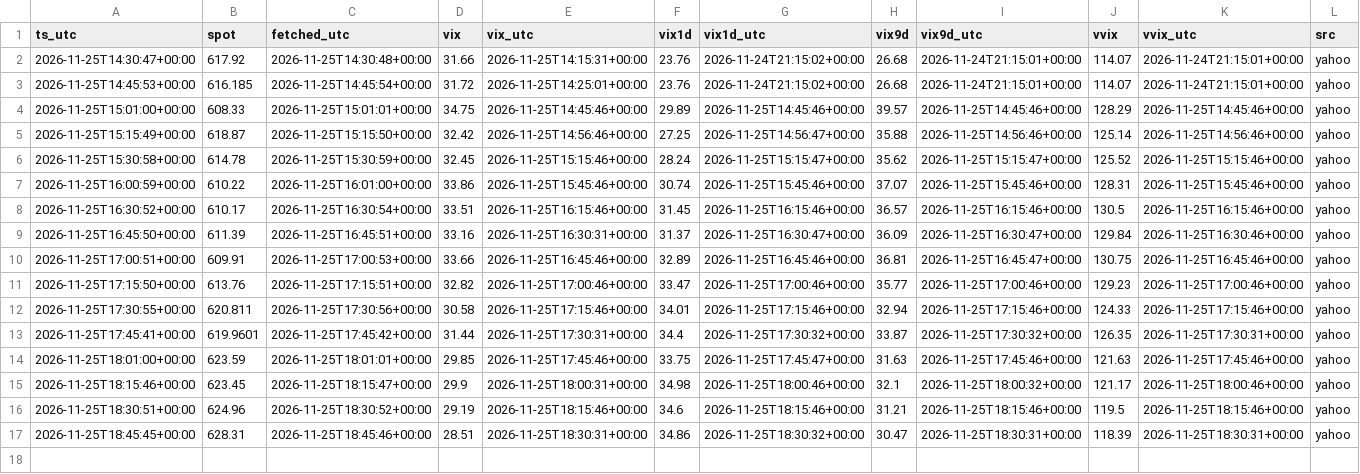
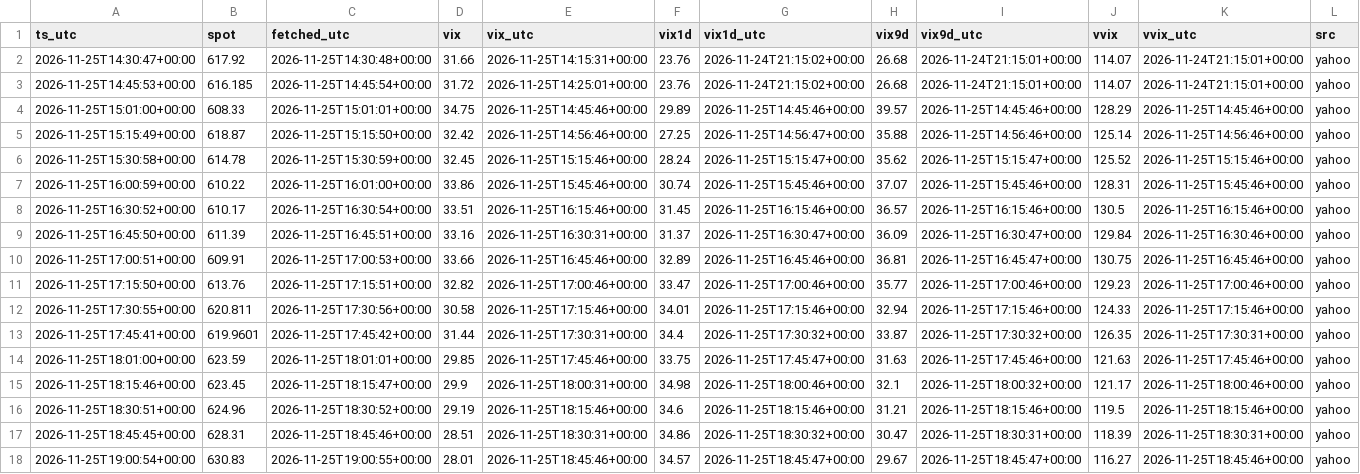
Before and after one commit to pooree-tangwachirapan/Model_IV, a CSV file: zero_dte/QQQ/ctx/2026-11-25.csv, drawn as a sheet.

```diff
--- a/zero_dte/QQQ/ctx/2026-11-25.csv
+++ b/zero_dte/QQQ/ctx/2026-11-25.csv
@@ -17 +17,2 @@ ts_utc,spot,fetched_utc,vix,vix_utc,vix1d,vix1d_utc,vix9d,vix9d_utc,vvix,vvix_ut
 2026-11-25T18:45:45+00:00,628.31,2026-11-25T18:45:46+00:00,28.51,2026-11-25T18:30:31+00:00,34.86,2026-11-25T18:30:32+00:00,30.47,2026-11-25T18:30:31+00:00,118.39,2026-11-25T18:30:31+00:00,yahoo
+2026-11-25T19:00:54+00:00,630.83,2026-11-25T19:00:55+00:00,28.01,2026-11-25T18:45:46+00:00,34.57,2026-11-25T18:45:47+00:00,29.67,2026-11-25T18:45:47+00:00,116.27,2026-11-25T18:45:46+00:00,yahoo
```
Also changed, not shown: 1 other file.
